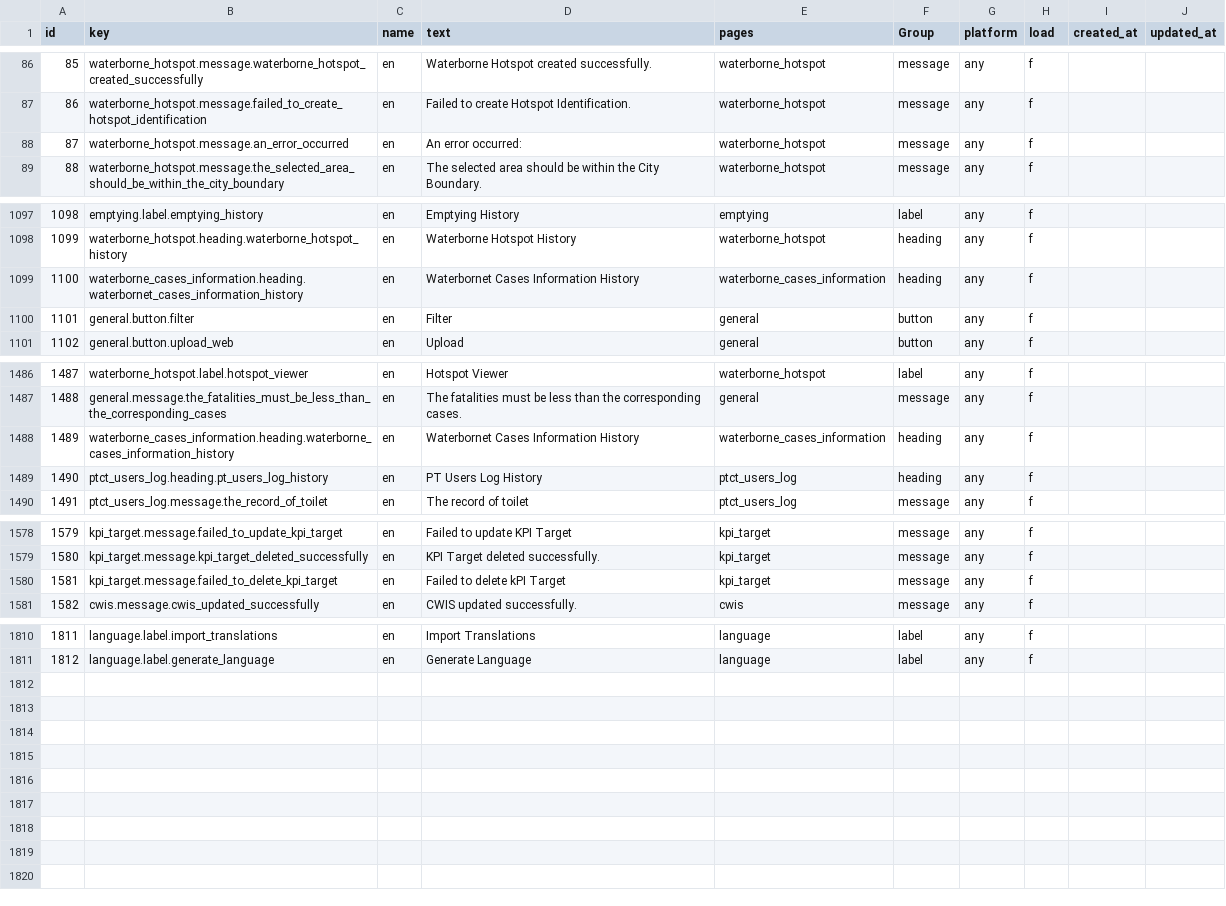
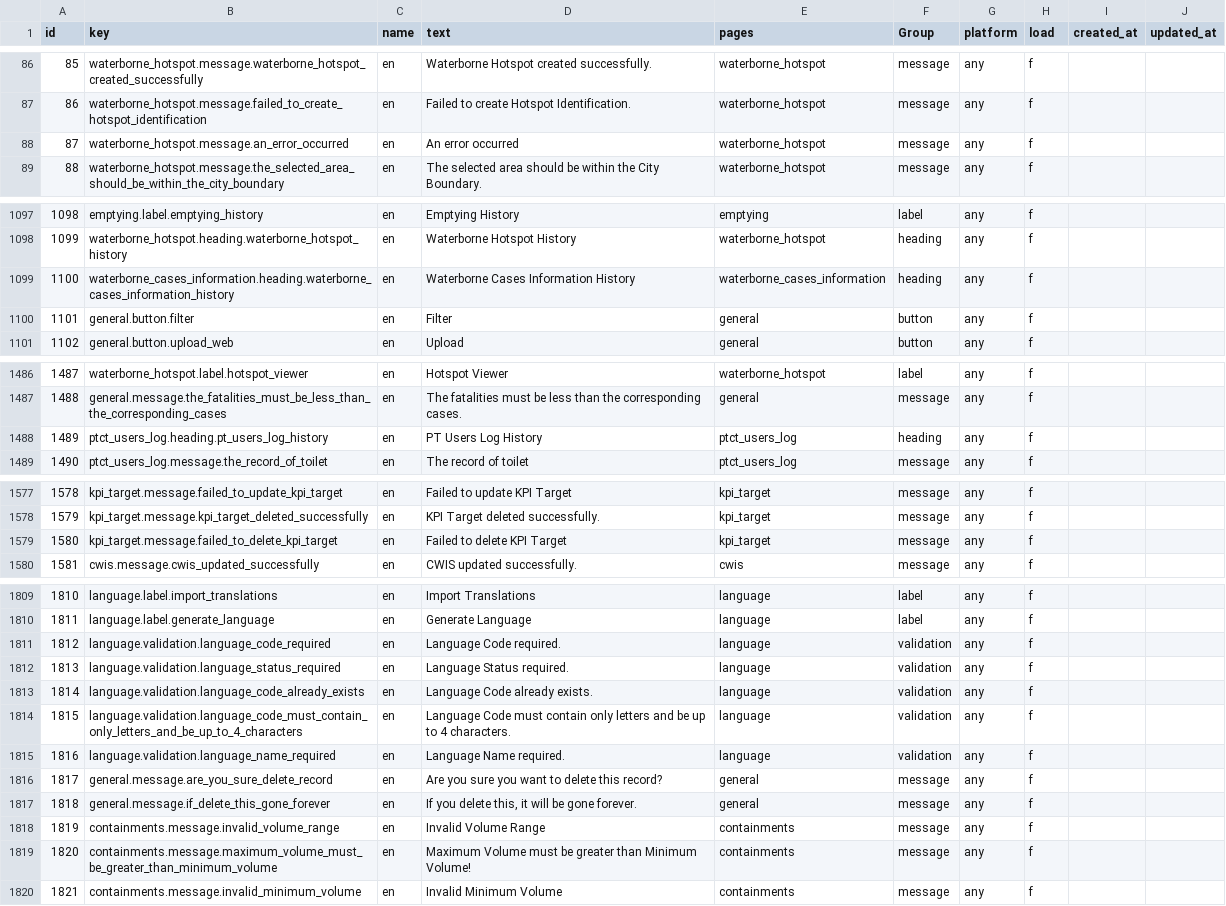
Before and after one commit to base-imis/deployment_documentation, a CSV file: sample_import_data/Multilingual Translation Keys - en.csv, drawn as a sheet; only a part is shown, gaps mark what is left out; removed rows and columns are numbered as before the commit, all else as after; the diff covers the shown part only; the diff names each change by its address in the sheet, - before the commit and + after, or states it on an @@ line.

Commit message:
Updated 'Multilingual Translation Keys - en' CSV File

```diff
--- a/sample_import_data/Multilingual Translation Keys - en.csv
+++ b/sample_import_data/Multilingual Translation Keys - en.csv
-D88 (text): An error occurred:
+D88 (text): An error occurred
-B1099 (key): waterborne_cases_information.heading.waterbornet_cases_information_history
+B1099 (key): waterborne_cases_information.heading.waterborne_cases_information_history
-D1099 (text): Waterbornet Cases Information History
+D1099 (text): Waterborne Cases Information History
-row 1488: 1489 | waterborne_cases_information.heading.waterborne_cases_information_history | en | Waterbornet Cases Information History | waterborne_cases_information | heading | any | f
@@ column A (id) renumbered between rows 1488 and 1810 @@
-D1579 (text): Failed to delete kPI Target
+D1579 (text): Failed to delete KPI Target
+row 1811: 1812 | language.validation.language_code_required | en | Language Code required. | language | validation | any | f
+row 1812: 1813 | language.validation.language_status_required | en | Language Status required. | language | validation | any | f
+row 1813: 1814 | language.validation.language_code_already_exists | en | Language Code already exists. | language | validation | any | f
+row 1814: 1815 | language.validation.language_code_must_contain_only_letters_and_be_up_to_4_characters | en | Language Code must contain only letters and be up to 4 characters. | language | validation | any | f
+row 1815: 1816 | language.validation.language_name_required | en | Language Name required. | language | validation | any | f
+row 1816: 1817 | general.message.are_you_sure_delete_record | en | Are you sure you want to delete this record? | general | message | any | f
+row 1817: 1818 | general.message.if_delete_this_gone_forever | en | If you delete this, it will be gone forever. | general | message | any | f
+row 1818: 1819 | containments.message.invalid_volume_range | en | Invalid Volume Range | containments | message | any | f
+row 1819: 1820 | containments.message.maximum_volume_must_be_greater_than_minimum_volume | en | Maximum Volume must be greater than Minimum Volume! | containments | message | any | f
+row 1820: 1821 | containments.message.invalid_minimum_volume | en | Invalid Minimum Volume | containments | message | any | f
```
Also changed, not shown: 3 edited cells elsewhere in this file.
